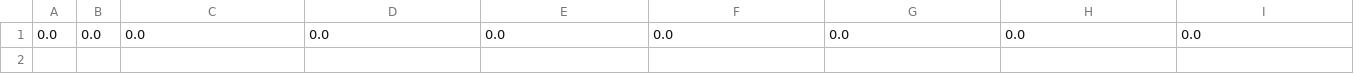
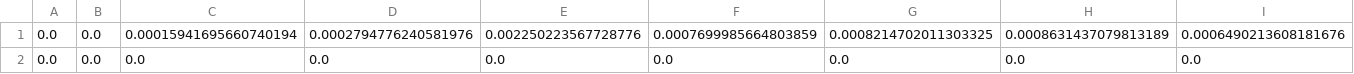
Before and after one commit to CalvinNesbitt/jamboree2019, a CSV file: horizontal_winds/Data/variances.csv, drawn as a sheet; only a part is shown; rows hold the shown columns only; the diff names each change by its address in the sheet, - before the commit and + after, or states it on an @@ line.

Commit message:
wind stats update

```diff
--- a/horizontal_winds/Data/variances.csv
+++ b/horizontal_winds/Data/variances.csv
+row 1: 0.0 | 0.0 | 0.00015941695660740194 | 0.0002794776240581976 | 0.002250223567728776 | 0.0007699985664803859 | 0.0008214702011303325 | 0.0008631437079813189 | 0.0006490213608181676
```
Also changed, not shown: 1 other file.
